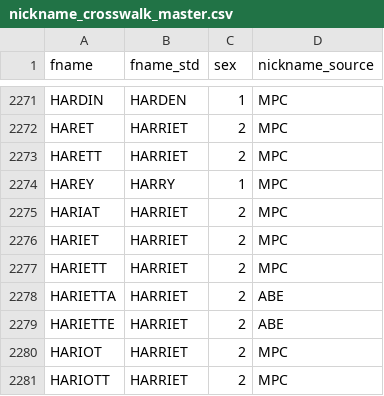
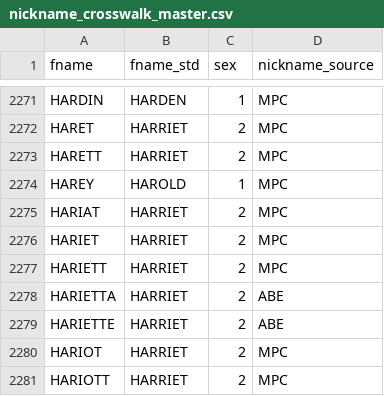
Before and after one commit to josh-goldstein-git/black_names_longevity, a CSV file: data/nickname_crosswalk_master.csv, drawn as a sheet; only a part is shown, gaps mark what is left out; the diff covers the shown part only.

```diff
--- a/data/nickname_crosswalk_master.csv
+++ b/data/nickname_crosswalk_master.csv
@@ -2273,3 +2273,3 @@ HARET,HARRIET,2,MPC
 HARETT,HARRIET,2,MPC
-HAREY,HARRY,1,MPC
+HAREY,HAROLD,1,MPC
 HARIAT,HARRIET,2,MPC
```
Also changed, not shown: 2 added rows, 1 removed row and 7 edited cells elsewhere in this file.
